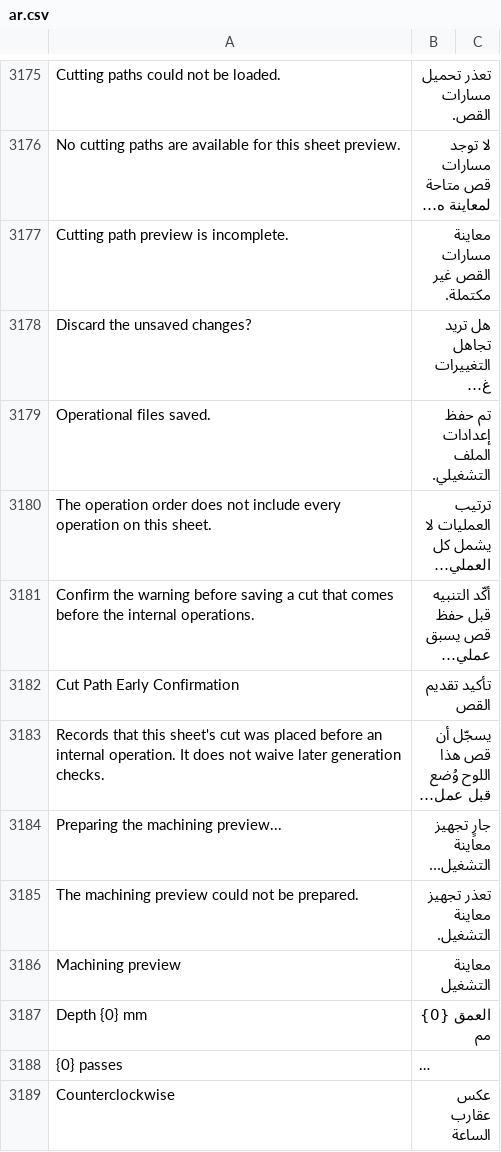
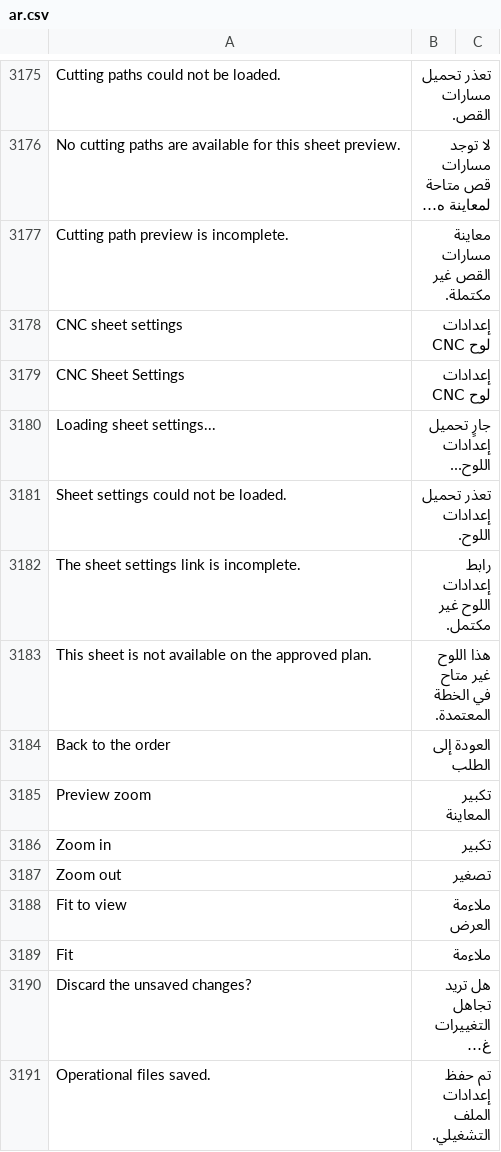
Before and after one commit to Hasan-Alhendi/almdina-erp, a CSV file: almdina_erp/translations/ar.csv, drawn as a sheet; only a part is shown, gaps mark what is left out; the shorter side is filled out with more unchanged rows; long unchanged cells end in …; the diff names each change by its address in the sheet, - before the commit and + after, or states it on an @@ line.

Commit message:
feat: update CNC sheet settings and enhance operational files UI
- Incremented version for operational files CSS to improve layout and responsiveness.
- Added new JavaScript functions for managing CNC sheet settings and opening settings tabs.
- Enhanced CSS for CNC cut previews and operational sheet layout.
- Introduced new translations for CNC sheet settings and related UI elements.
- Improved test coverage for new features and UI interactions related to CNC operational files.

```diff
--- a/almdina_erp/translations/ar.csv
+++ b/almdina_erp/translations/ar.csv
+row 3178: CNC sheet settings | إعدادات لوح CNC
+row 3179: CNC Sheet Settings | إعدادات لوح CNC
+row 3180: Loading sheet settings... | جارٍ تحميل إعدادات اللوح...
+row 3181: Sheet settings could not be loaded. | تعذر تحميل إعدادات اللوح.
+row 3182: The sheet settings link is incomplete. | رابط إعدادات اللوح غير مكتمل.
+row 3183: This sheet is not available on the approved plan. | هذا اللوح غير متاح في الخطة المعتمدة.
+row 3184: Back to the order | العودة إلى الطلب
+row 3185: Preview zoom | تكبير المعاينة
+row 3186: Zoom in | تكبير
+row 3187: Zoom out | تصغير
+row 3188: Fit to view | ملاءمة العرض
+row 3189: Fit | ملاءمة
```
Also changed, not shown: 10 other files.
